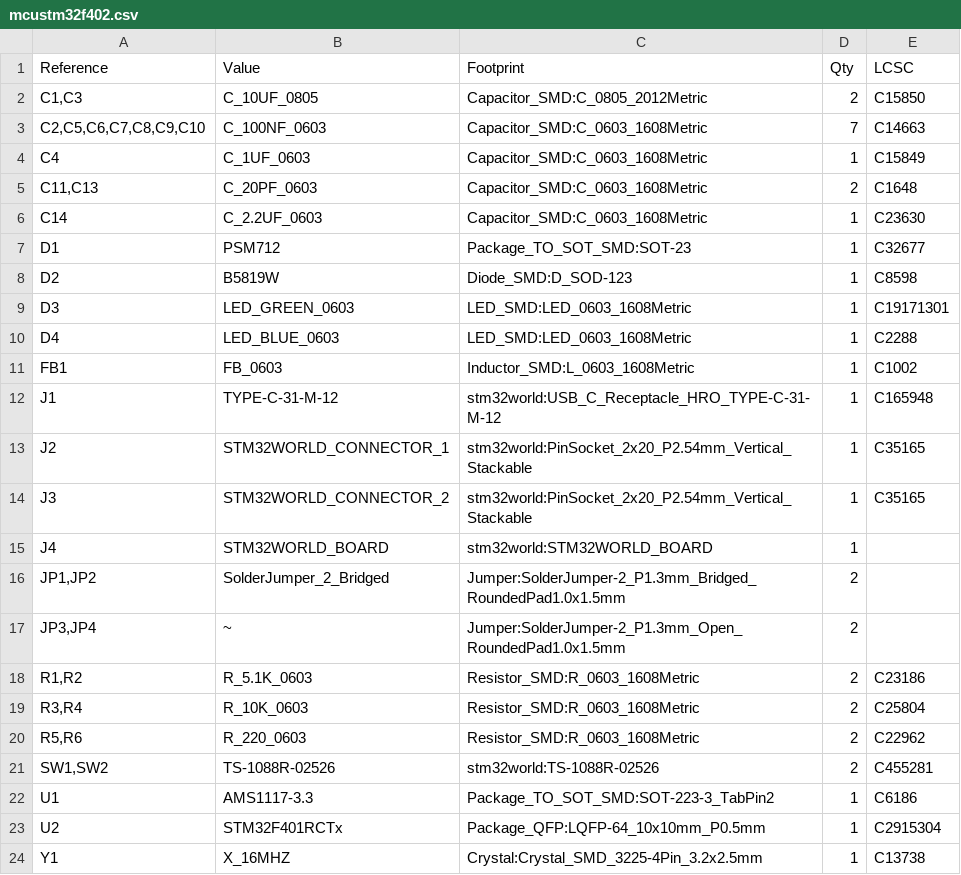
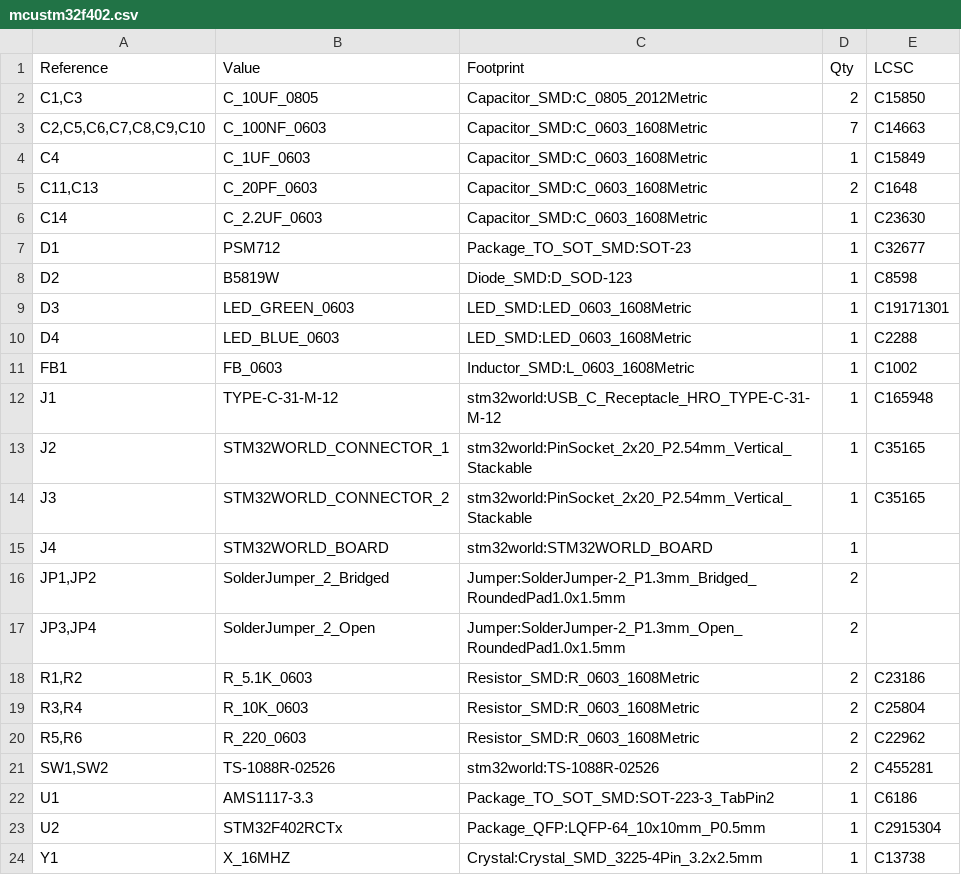
Before and after one commit to STM32World/hardware, a CSV file: mcustm32f402/mcustm32f402.csv, drawn as a sheet.

```diff
--- a/mcustm32f402/mcustm32f402.csv
+++ b/mcustm32f402/mcustm32f402.csv
@@ -16,3 +16,3 @@
 "JP1,JP2","SolderJumper_2_Bridged","Jumper:SolderJumper-2_P1.3mm_Bridged_RoundedPad1.0x1.5mm","2",""
-"JP3,JP4","~","Jumper:SolderJumper-2_P1.3mm_Open_RoundedPad1.0x1.5mm","2",""
+"JP3,JP4","SolderJumper_2_Open","Jumper:SolderJumper-2_P1.3mm_Open_RoundedPad1.0x1.5mm","2",""
 "R1,R2","R_5.1K_0603","Resistor_SMD:R_0603_1608Metric","2","C23186"
@@ -22,3 +22,3 @@
 "U1","AMS1117-3.3","Package_TO_SOT_SMD:SOT-223-3_TabPin2","1","C6186"
-"U2","STM32F401RCTx","Package_QFP:LQFP-64_10x10mm_P0.5mm","1","C2915304"
+"U2","STM32F402RCTx","Package_QFP:LQFP-64_10x10mm_P0.5mm","1","C2915304"
 "Y1","X_16MHZ","Crystal:Crystal_SMD_3225-4Pin_3.2x2.5mm","1","C13738"
```
Also changed, not shown: mcustm32f402/mcustm32f402_a_bom.csv, mcustm32f402/mcustm32f402_a_pos.csv, 25 other files.
